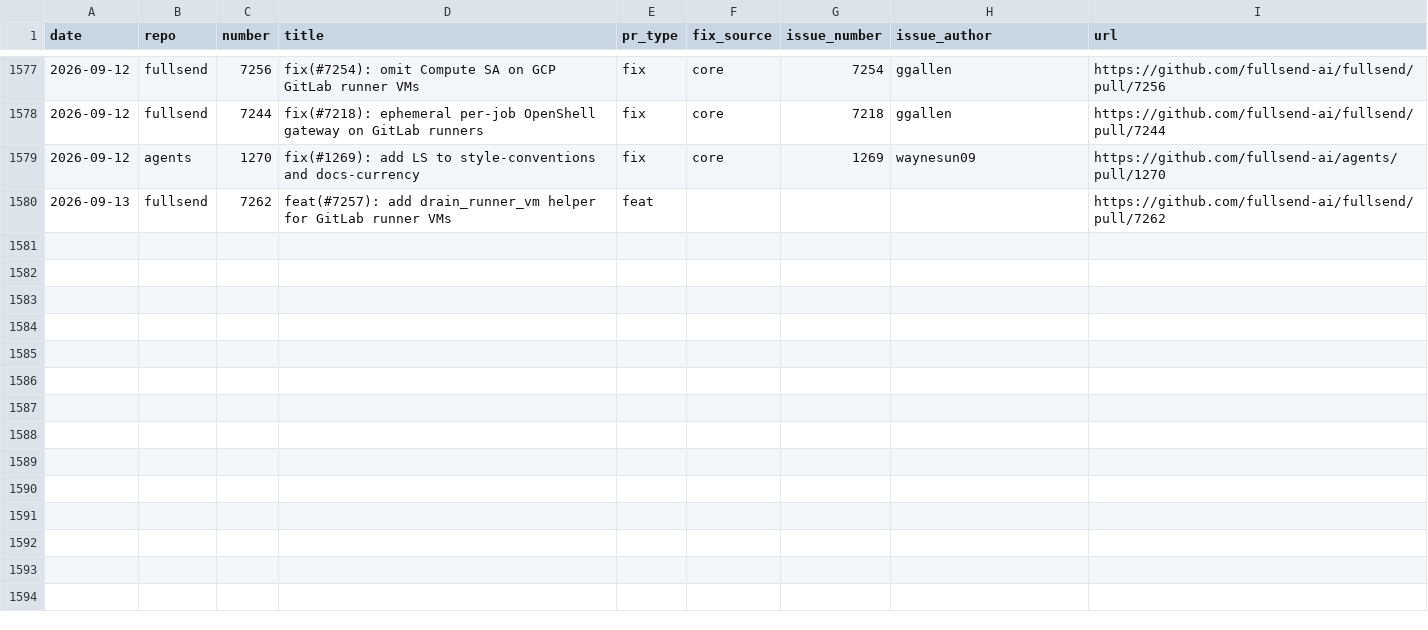
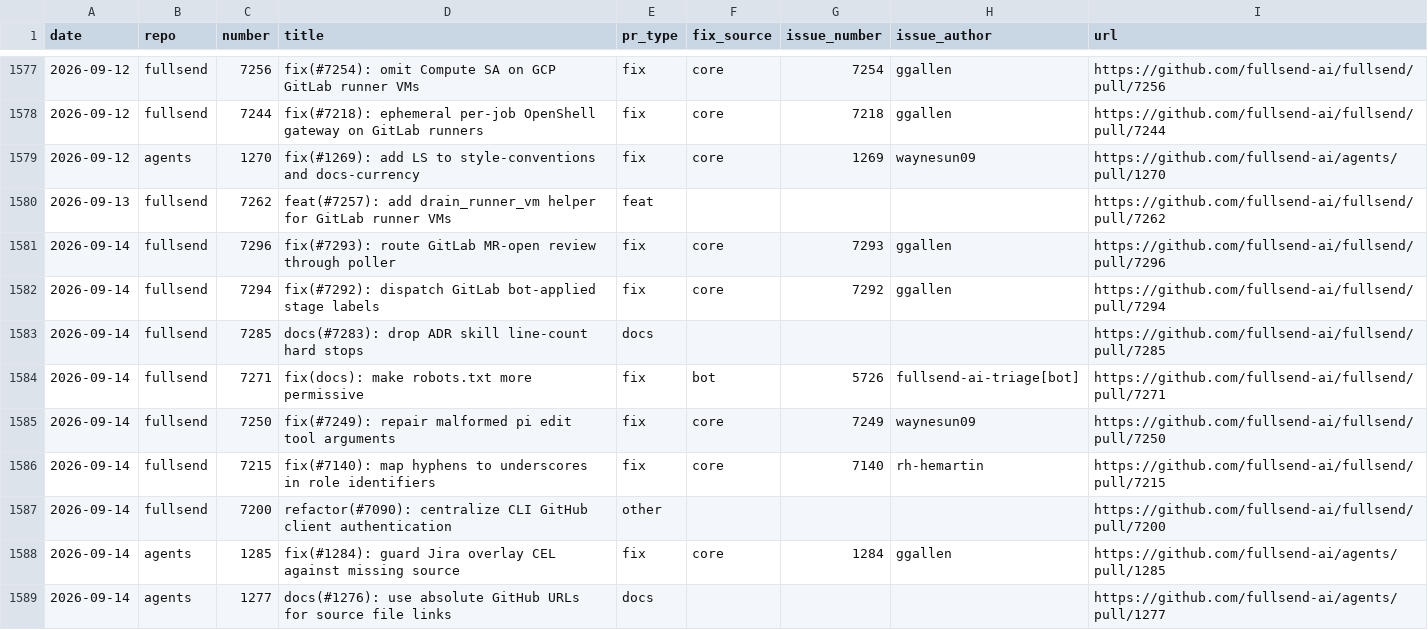
Before and after one commit to jflowers/fullsend-ai-metrics, a CSV file: docs/pr-type-details.csv, drawn as a sheet; only a part is shown, gaps mark what is left out.

```diff
--- a/docs/pr-type-details.csv
+++ b/docs/pr-type-details.csv
@@ -1580 +1580,10 @@ date,repo,number,title,pr_type,fix_source,issue_number,issue_author,url
 2026-09-13,fullsend,7262,feat(#7257): add drain_runner_vm helper for GitLab runner VMs,feat,,,,https://github.com/fullsend-ai/fullsend/pull/7262
+2026-09-14,fullsend,7296,fix(#7293): route GitLab MR-open review through poller,fix,core,7293,ggallen,https://github.com/fullsend-ai/fullsend/pull/7296
+2026-09-14,fullsend,7294,fix(#7292): dispatch GitLab bot-applied stage labels,fix,core,7292,ggallen,https://github.com/fullsend-ai/fullsend/pull/7294
+2026-09-14,fullsend,7285,docs(#7283): drop ADR skill line-count hard stops,docs,,,,https://github.com/fullsend-ai/fullsend/pull/7285
+2026-09-14,fullsend,7271,fix(docs): make robots.txt more permissive,fix,bot,5726,fullsend-ai-triage[bot],https://github.com/fullsend-ai/fullsend/pull/7271
+2026-09-14,fullsend,7250,fix(#7249): repair malformed pi edit tool arguments,fix,core,7249,waynesun09,https://github.com/fullsend-ai/fullsend/pull/7250
+2026-09-14,fullsend,7215,fix(#7140): map hyphens to underscores in role identifiers,fix,core,7140,rh-hemartin,https://github.com/fullsend-ai/fullsend/pull/7215
+2026-09-14,fullsend,7200,refactor(#7090): centralize CLI GitHub client authentication,other,,,,https://github.com/fullsend-ai/fullsend/pull/7200
+2026-09-14,agents,1285,fix(#1284): guard Jira overlay CEL against missing source,fix,core,1284,ggallen,https://github.com/fullsend-ai/agents/pull/1285
+2026-09-14,agents,1277,docs(#1276): use absolute GitHub URLs for source file links,docs,,,,https://github.com/fullsend-ai/agents/pull/1277
```
Also changed, not shown: docs/community-details.csv, docs/community.csv, 3 other files.
